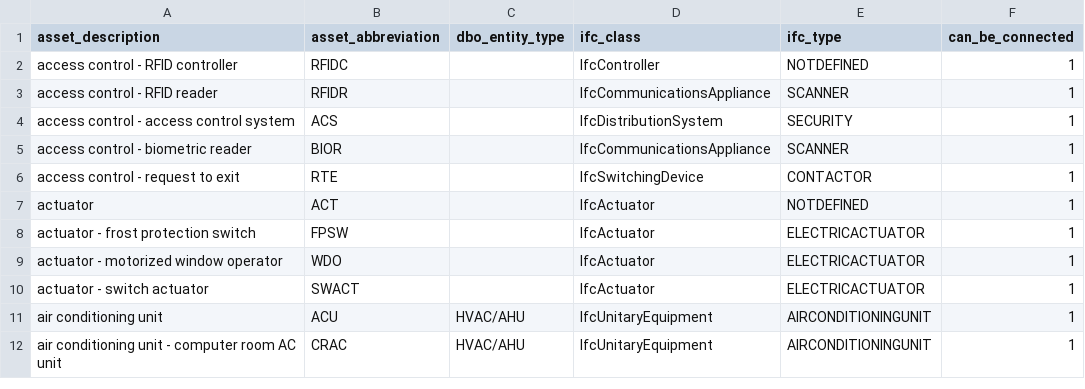
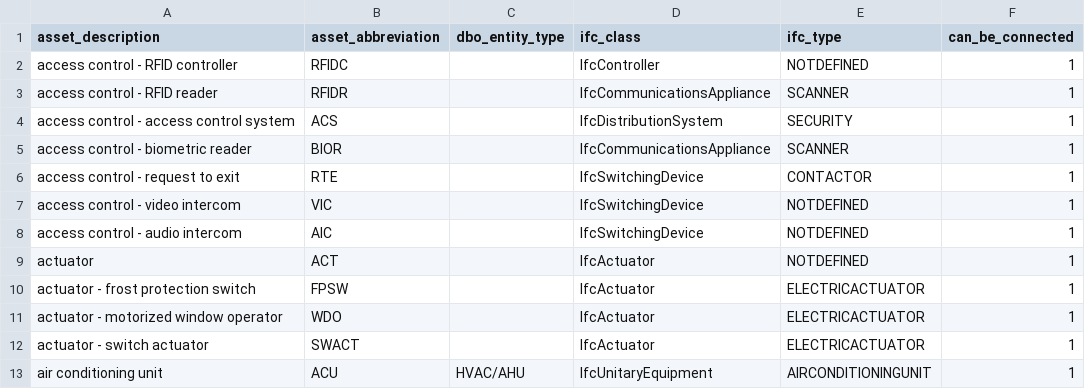
Before and after one commit to theodi/BDNS, a CSV file: BDNS_Abbreviations_Register.csv, drawn as a sheet; only a part is shown; the shorter side is filled out with more unchanged rows; the diff names each change by its address in the sheet, - before the commit and + after, or states it on an @@ line.

Commit message:
Update BDNS_Abbreviations_Register.csv
Added VIC and AIC Intercom

```diff
--- a/BDNS_Abbreviations_Register.csv
+++ b/BDNS_Abbreviations_Register.csv
+row 7: access control - video intercom | VIC |  | IfcSwitchingDevice | NOTDEFINED | 1
+row 8: access control - audio intercom | AIC |  | IfcSwitchingDevice | NOTDEFINED | 1
```
